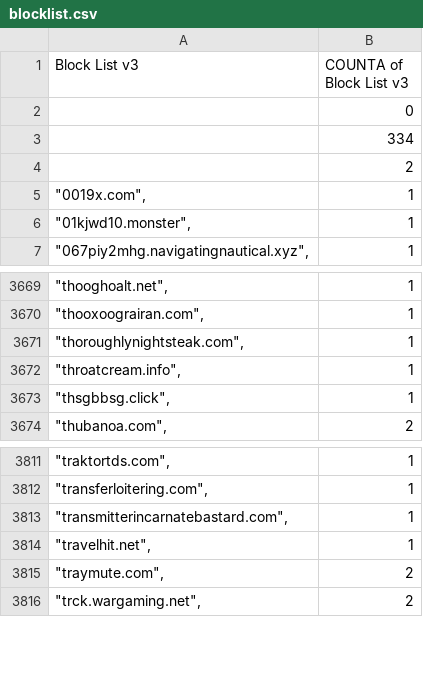
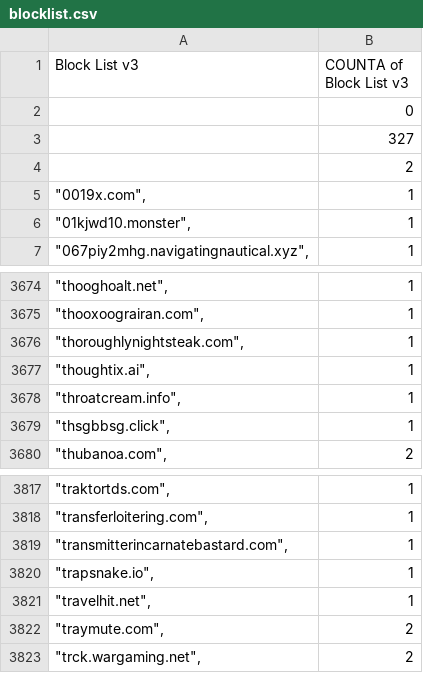
Before and after one commit to meganerasam/blocklist, a CSV file: blocklist.csv, drawn as a sheet; only a part is shown, gaps mark what is left out; the diff covers the shown part only.

```diff
--- a/blocklist.csv
+++ b/blocklist.csv
@@ -2,3 +2,3 @@ Block List v3,COUNTA of Block List v3
 ,0
-,334
+,327
  ,2
@@ -3671,2 +3676,3 @@ Block List v3,COUNTA of Block List v3
 """thoroughlynightsteak.com"",",1
+"""thoughtix.ai"",",1
 """throatcream.info"",",1
@@ -3813,2 +3819,3 @@ Block List v3,COUNTA of Block List v3
 """transmitterincarnatebastard.com"",",1
+"""trapsnake.io"",",1
 """travelhit.net"",",1
```
Also changed, not shown: 5 added rows elsewhere in this file.
